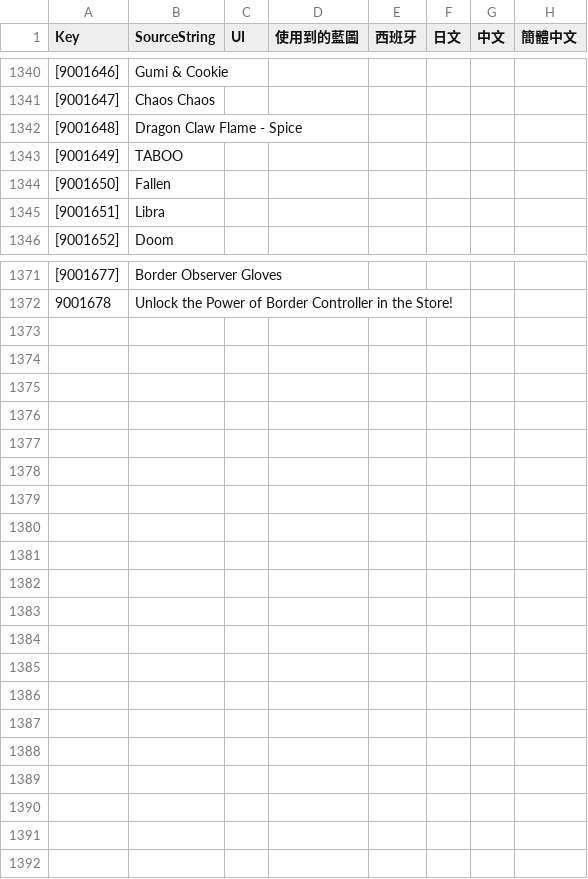
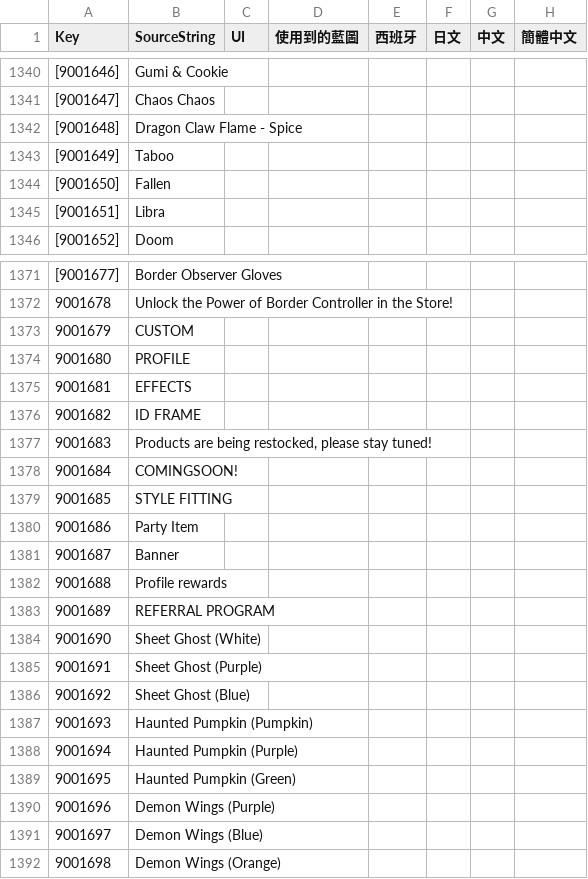
Before and after one commit to PumpkinDevs/quantaar, a CSV file: vrgame/字根.csv, drawn as a sheet; only a part is shown, gaps mark what is left out; the diff names each change by its address in the sheet, - before the commit and + after, or states it on an @@ line.

```diff
--- a/vrgame/字根.csv
+++ b/vrgame/字根.csv
-B1343 (SourceString): TABOO
+B1343 (SourceString): Taboo
+row 1373: 9001679 | CUSTOM
+row 1374: 9001680 | PROFILE
+row 1375: 9001681 | EFFECTS
+row 1376: 9001682 | ID FRAME
+row 1377: 9001683 | Products are being restocked, please stay tuned!
+row 1378: 9001684 | COMINGSOON!
+row 1379: 9001685 | STYLE FITTING
+row 1380: 9001686 | Party Item
+row 1381: 9001687 | Banner
+row 1382: 9001688 | Profile rewards
+row 1383: 9001689 | REFERRAL PROGRAM
+row 1384: 9001690 | Sheet Ghost (White)
+row 1385: 9001691 | Sheet Ghost (Purple)
+row 1386: 9001692 | Sheet Ghost (Blue)
+row 1387: 9001693 | Haunted Pumpkin (Pumpkin)
+row 1388: 9001694 | Haunted Pumpkin (Purple)
+row 1389: 9001695 | Haunted Pumpkin (Green)
+row 1390: 9001696 | Demon Wings (Purple)
+row 1391: 9001697 | Demon Wings (Blue)
+row 1392: 9001698 | Demon Wings (Orange)
```
Also changed, not shown: 5 other files.
